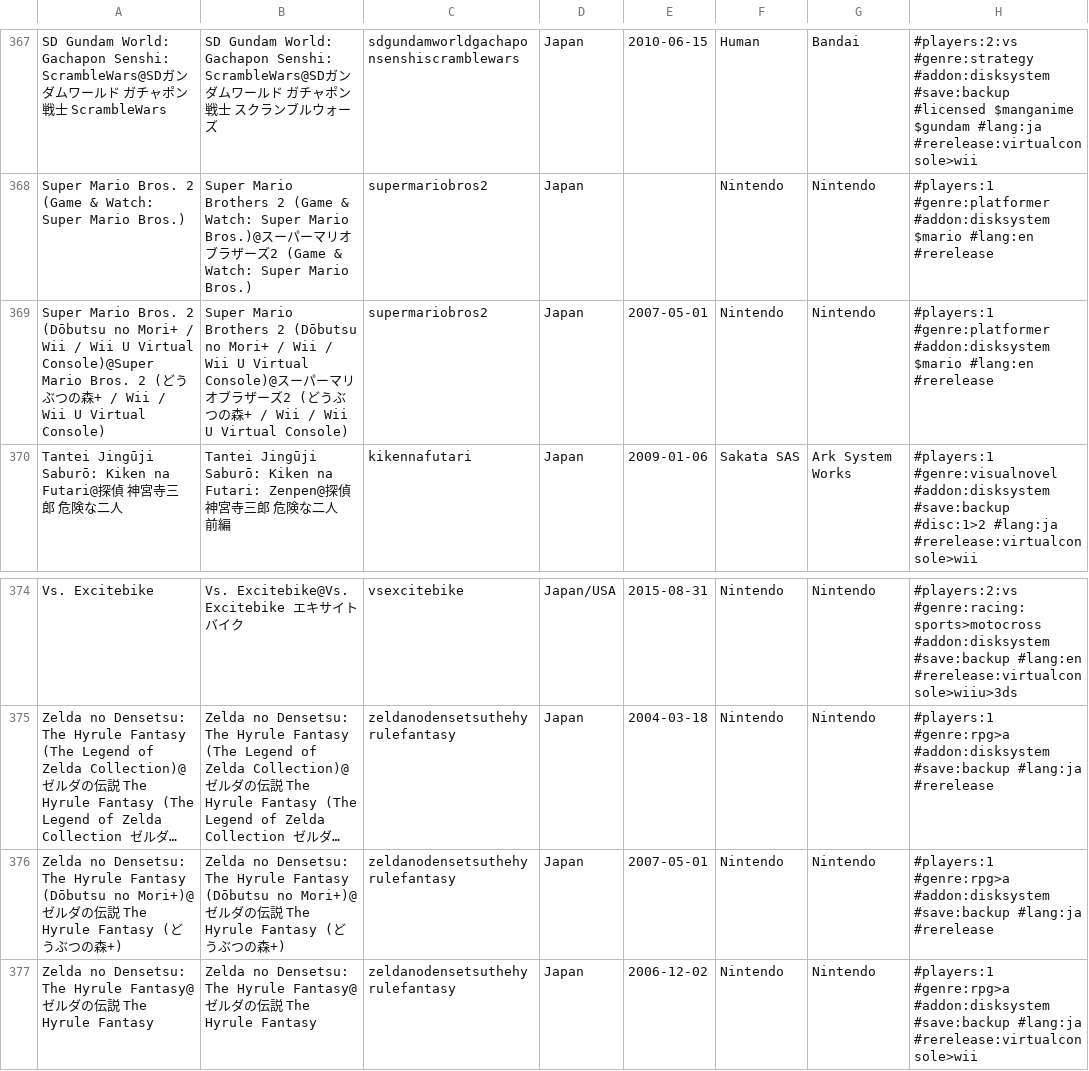
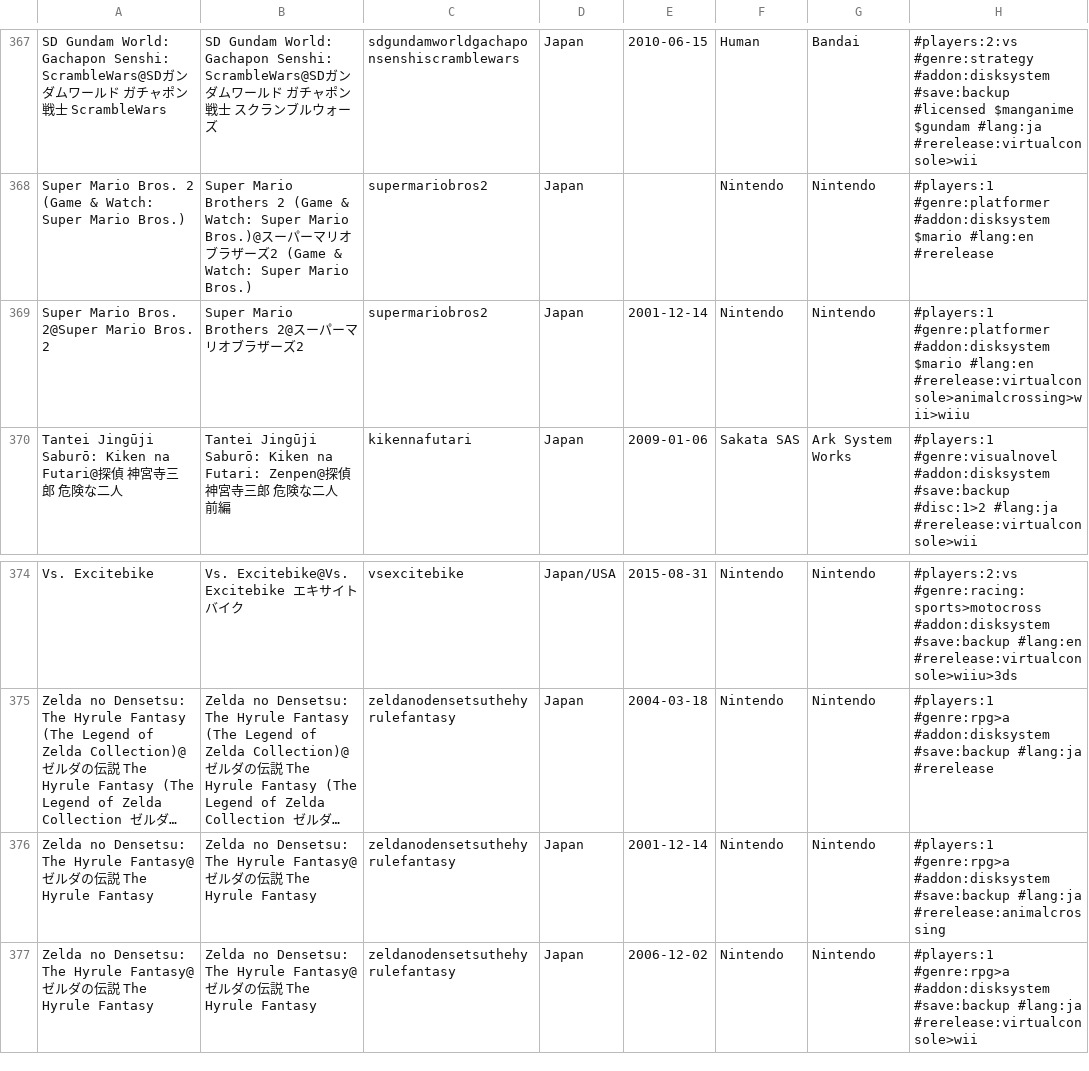
Before and after one commit to PigSaint/GameDataBase, a CSV file: console_nintendo_famicomdisksystem.csv, drawn as a sheet; only a part is shown, gaps mark what is left out; long unchanged cells end in …; the diff names each change by its address in the sheet, - before the commit and + after, or states it on an @@ line.

Commit message:
Update console_nintendo_famicomdisksystem.csv

```diff
--- a/console_nintendo_famicomdisksystem.csv
+++ b/console_nintendo_famicomdisksystem.csv
-A369: …Mario Bros. 2 (Dōbutsu no Mori+ / Wii / Wii U Virtual Console)@Super Mario Bros. 2 (どうぶつの森+ / Wii / Wii U Virtual Console)
+A369: …Mario Bros. 2@Super Mario Bros. 2
-B369: …Mario Brothers 2 (Dōbutsu no Mori+ / Wii / Wii U Virtual Console)@スーパーマリオブラザーズ2 (どうぶつの森+ / Wii / Wii U Virtual Console)
+B369: …Mario Brothers 2@スーパーマリオブラザーズ2
-E369: 2007-05-01
+E369: 2001-12-14
-H369: …$mario #lang:en #rerelease
+H369: …$mario #lang:en #rerelease:virtualconsole>animalcrossing>wii>wiiu
-A376: …The Hyrule Fantasy (Dōbutsu no Mori+)@ゼルダの伝説 The Hyrule Fantasy (どうぶつの森+)
+A376: …The Hyrule Fantasy@ゼルダの伝説 The Hyrule Fantasy
-B376: …The Hyrule Fantasy (Dōbutsu no Mori+)@ゼルダの伝説 The Hyrule Fantasy (どうぶつの森+)
+B376: …The Hyrule Fantasy@ゼルダの伝説 The Hyrule Fantasy
-E376: 2007-05-01
+E376: 2001-12-14
-H376: …#save:backup #lang:ja #rerelease
+H376: …#save:backup #lang:ja #rerelease:animalcrossing
```
